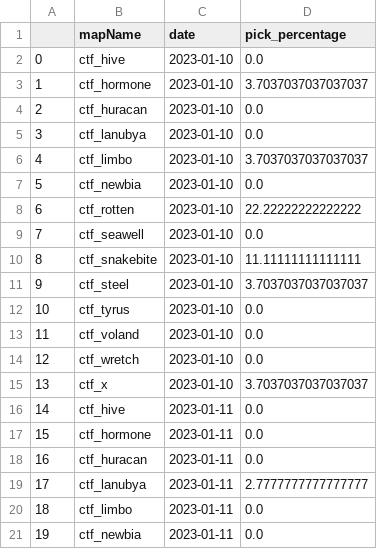
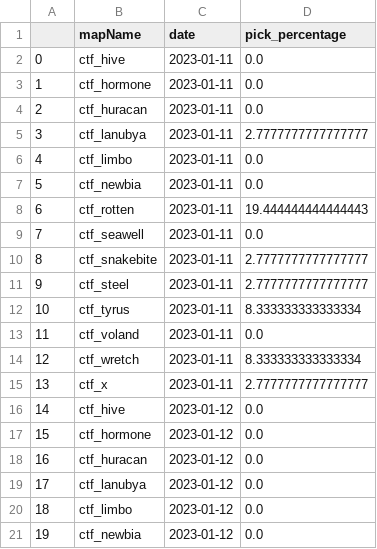
Before and after one commit to s2vndl/s2_1st_tournament_stats, a CSV file: docs/data/map-trends-h-z-14-days-avg.csv, drawn as a sheet; only a part is shown; the shorter side is filled out with more unchanged rows; removed rows and columns are numbered as before the commit, all else as after; the diff names each change by its address in the sheet, - before the commit and + after, or states it on an @@ line.

```diff
--- a/docs/data/map-trends-h-z-14-days-avg.csv
+++ b/docs/data/map-trends-h-z-14-days-avg.csv
-row 2: 0 | ctf_hive | 2023-01-10 | 0.0
-row 3: 1 | ctf_hormone | 2023-01-10 | 3.7037037037037037
-row 4: 2 | ctf_huracan | 2023-01-10 | 0.0
-row 5: 3 | ctf_lanubya | 2023-01-10 | 0.0
-row 6: 4 | ctf_limbo | 2023-01-10 | 3.7037037037037037
-row 7: 5 | ctf_newbia | 2023-01-10 | 0.0
-row 8: 6 | ctf_rotten | 2023-01-10 | 22.22222222222222
-row 9: 7 | ctf_seawell | 2023-01-10 | 0.0
-row 10: 8 | ctf_snakebite | 2023-01-10 | 11.11111111111111
-row 11: 9 | ctf_steel | 2023-01-10 | 3.7037037037037037
-row 12: 10 | ctf_tyrus | 2023-01-10 | 0.0
-row 13: 11 | ctf_voland | 2023-01-10 | 0.0
-row 14: 12 | ctf_wretch | 2023-01-10 | 0.0
-row 15: 13 | ctf_x | 2023-01-10 | 3.7037037037037037
@@ column A renumbered from row 2 down @@
```
Also changed, not shown: docs/data/map-trends-a-g-14-days-avg.csv, docs/data/wu_ra_21_avg.csv, 25 other files.
